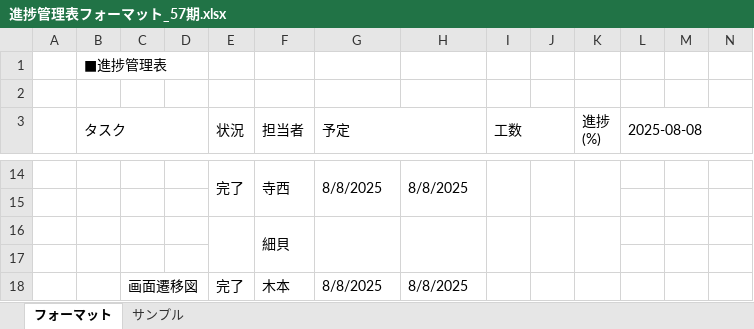
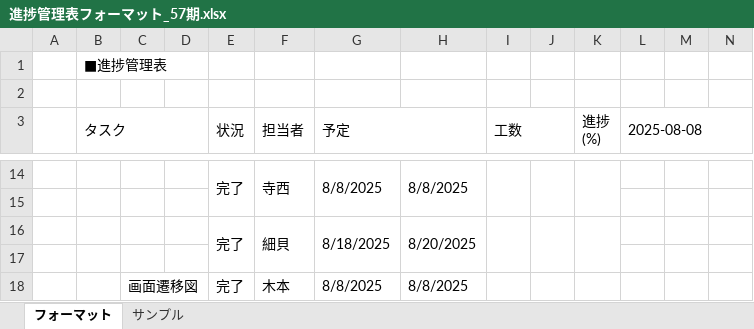
Before and after one commit to Kimoto-Shogo/task_mgmt_system, an Excel workbook: 進捗管理表フォーマット_57期.xlsx, sheet フォーマット, drawn as a sheet; only a part is shown, gaps mark what is left out; values as stored, in another font and other column widths than the file's, no cell formats; removed rows and columns are numbered as before the commit, all else as after; rows hold the shown columns only; the diff covers the shown part only; the diff names each change by its address in the sheet, - before the commit and + after, or states it on an @@ line.

```diff
--- a/進捗管理表フォーマット_57期.xlsx (sheet フォーマット)
+++ b/進捗管理表フォーマット_57期.xlsx (sheet フォーマット)
-row 16:  |  |  |  |  | 細貝
+row 16:  |  |  |  | 完了 | 細貝 | 8/18/2025 | 8/20/2025
```
Also changed, not shown: 53 added rows and 53 removed rows elsewhere in this sheet, cell formats.
